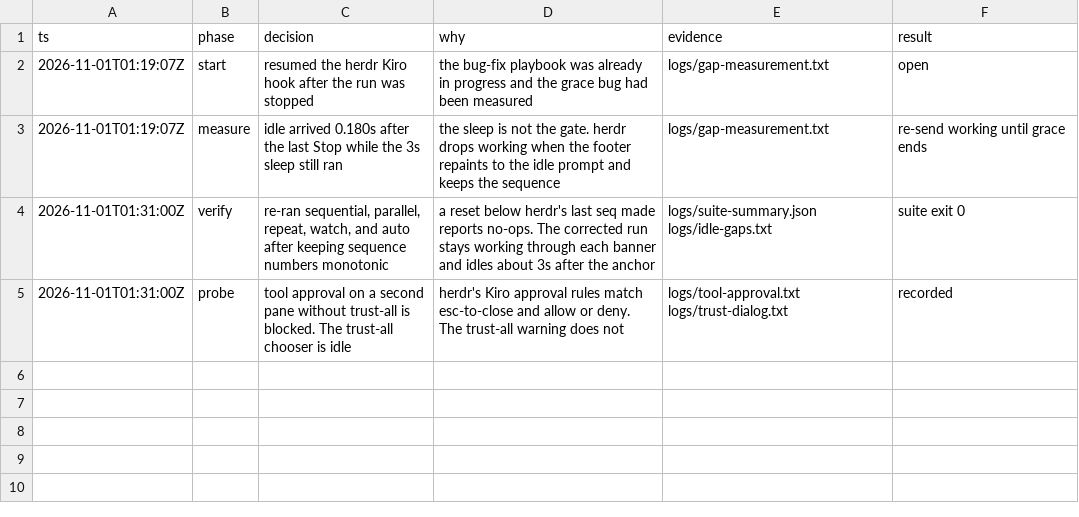
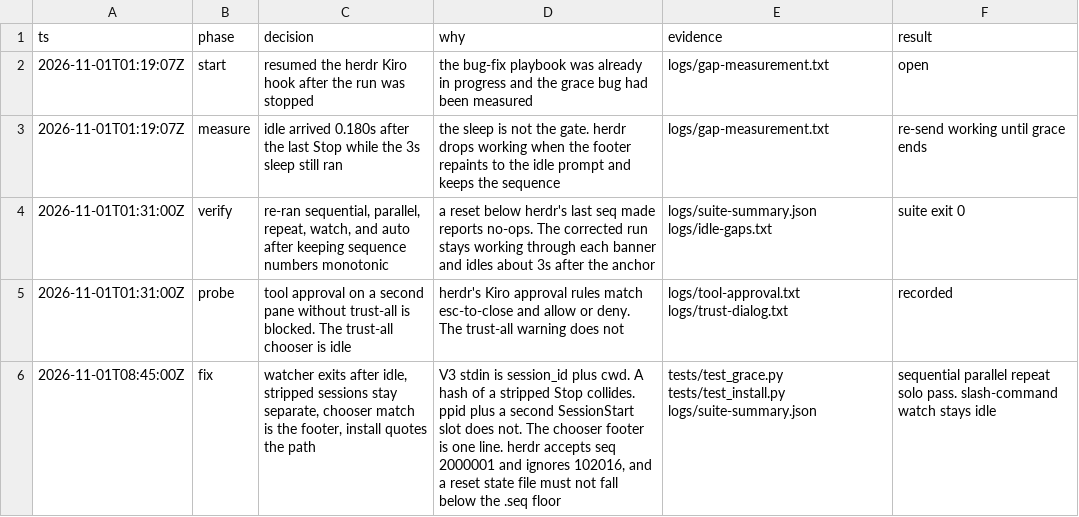
Before and after one commit to njs14/herdr-kiro-pulse, a TSV file: decisions.tsv, drawn as a sheet.

Commit message:
Exit the idle watcher and stop stripped sessions from merging.
The watcher leaves after the grace window when no session is live, and the
next event starts it again. A missing session id uses the parent pid, and a
second SessionStart on that key stays busy until its own Stop. Approval
matching uses the chooser footer. install.sh quotes the hook path, backs up
an existing file, and uninstall.sh removes the hook, the watchers, and the
state files.

Sequential, parallel, repeat, and solo stay working and go idle within 3.5s
of the last Stop. A slash-command watch still emits no hook, so that banner
stays idle.

```diff
--- a/decisions.tsv
+++ b/decisions.tsv
@@ -5 +5,2 @@ ts	phase	decision	why	evidence	result
 2026-11-01T01:31:00Z	probe	tool approval on a second pane without trust-all is blocked. The trust-all chooser is idle	herdr's Kiro approval rules match esc-to-close and allow or deny. The trust-all warning does not	logs/tool-approval.txt logs/trust-dialog.txt	recorded
+2026-11-01T08:45:00Z	fix	watcher exits after idle, stripped sessions stay separate, chooser match is the footer, install quotes the path	V3 stdin is session_id plus cwd. A hash of a stripped Stop collides. ppid plus a second SessionStart slot does not. The chooser footer is one line. herdr accepts seq 2000001 and ignores 102016, and a reset state file must not fall below the .seq floor	tests/test_grace.py tests/test_install.py logs/suite-summary.json	sequential parallel repeat solo pass. slash-command watch stays idle
```
Also changed, not shown: 29 other files.
